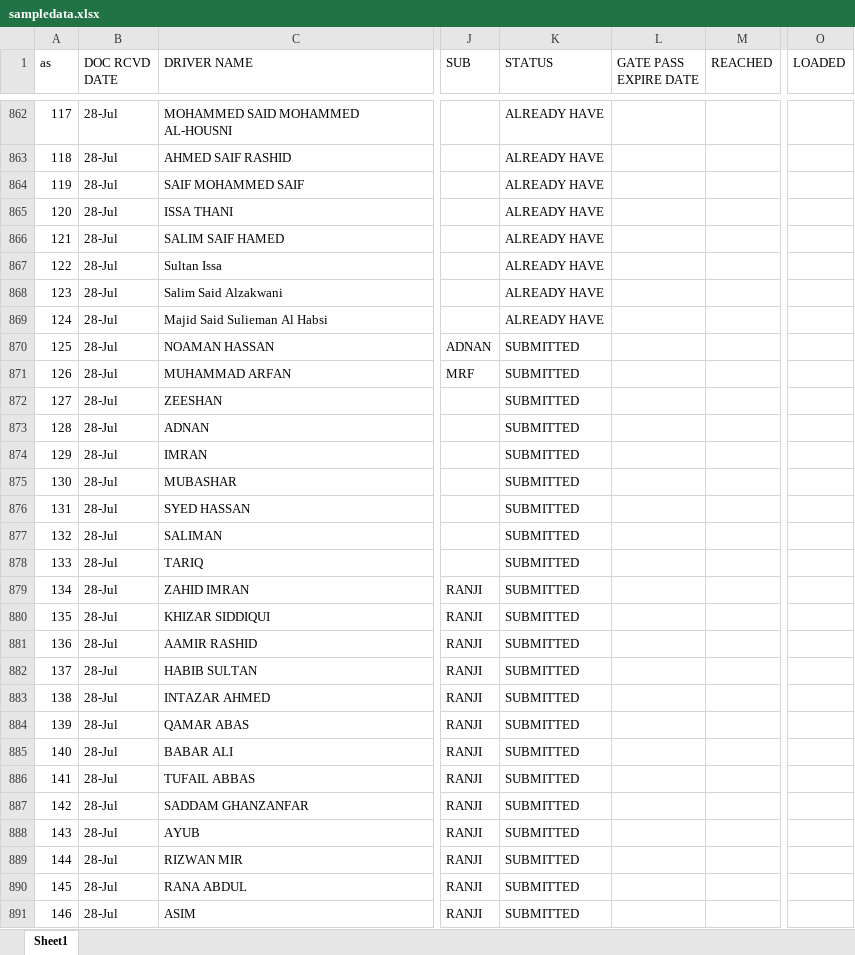
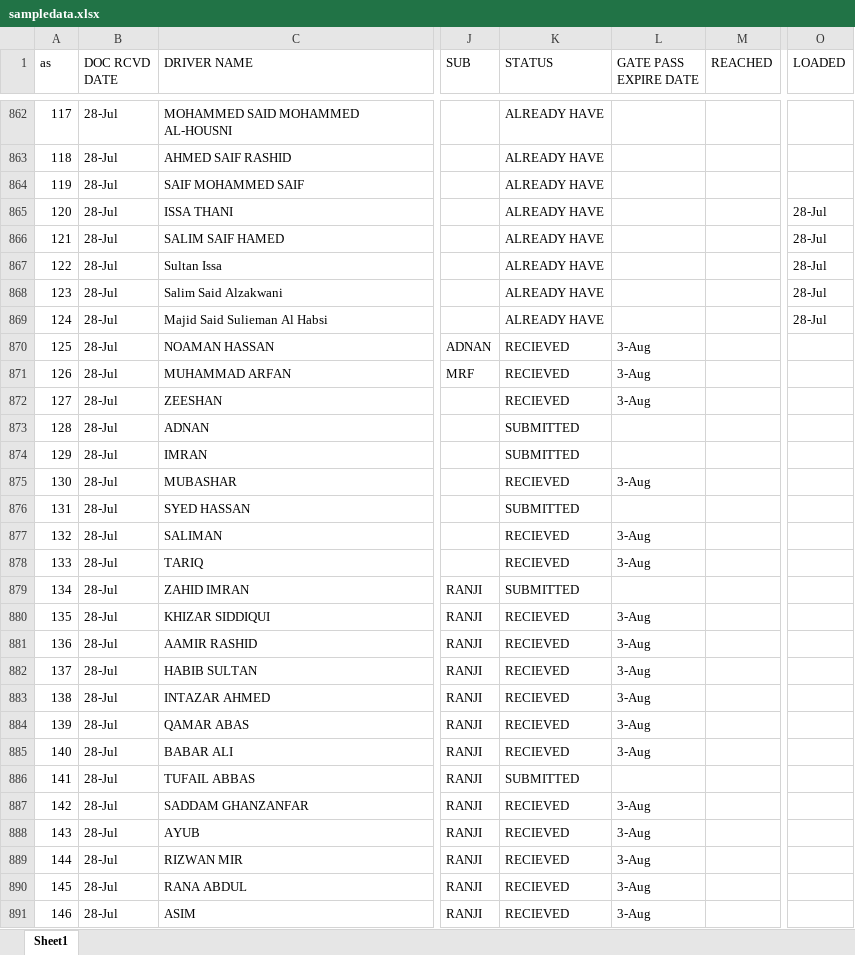
Before and after one commit to connectharundas/global-pacific-truck-search, an Excel workbook: data/sampledata.xlsx, sheet Sheet1, drawn as a sheet; only a part is shown, gaps mark what is left out; values as stored, in another font and other column widths than the file's, no cell formats; the diff covers the shown part only; the diff names each change by its address in the sheet, - before the commit and + after, or states it on an @@ line.

```diff
--- a/data/sampledata.xlsx (sheet Sheet1)
+++ b/data/sampledata.xlsx (sheet Sheet1)
-O865:O869 (LOADED): (empty)
+O865:O869 (LOADED): 28-Jul
-K870:K872 (STATUS): SUBMITTED
+K870:K872 (STATUS): RECIEVED
-L870:L872 (GATE PASS EXPIRE DATE): (empty)
+L870:L872 (GATE PASS EXPIRE DATE): 3-Aug
-K875 (STATUS): SUBMITTED
+K875 (STATUS): RECIEVED
-L875 (GATE PASS EXPIRE DATE): (empty)
+L875 (GATE PASS EXPIRE DATE): 3-Aug
-K877:K878 (STATUS): SUBMITTED
+K877:K878 (STATUS): RECIEVED
-L877:L878 (GATE PASS EXPIRE DATE): (empty)
+L877:L878 (GATE PASS EXPIRE DATE): 3-Aug
-K880:K885 (STATUS): SUBMITTED
+K880:K885 (STATUS): RECIEVED
-L880:L885 (GATE PASS EXPIRE DATE): (empty)
+L880:L885 (GATE PASS EXPIRE DATE): 3-Aug
-K887:K891 (STATUS): SUBMITTED
+K887:K891 (STATUS): RECIEVED
-L887:L891 (GATE PASS EXPIRE DATE): (empty)
+L887:L891 (GATE PASS EXPIRE DATE): 3-Aug
```
Also changed, not shown: 19 added rows and 490 edited cells elsewhere in this sheet, cell formats.
